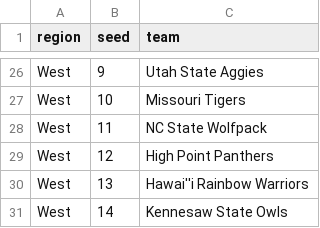
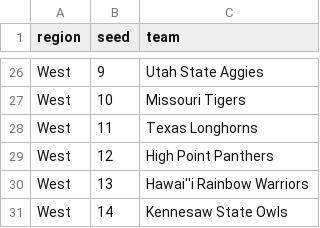
Before and after one commit to cgalgano/CarmPom, a CSV file: data/bracket_2026.csv, drawn as a sheet; only a part is shown, gaps mark what is left out.

```diff
--- a/data/bracket_2026.csv
+++ b/data/bracket_2026.csv
@@ -27,3 +27,3 @@ West,9,Utah State Aggies
 West,10,Missouri Tigers
-West,11,NC State Wolfpack
+West,11,Texas Longhorns
 West,12,High Point Panthers
```
Also changed, not shown: 1 other file.
